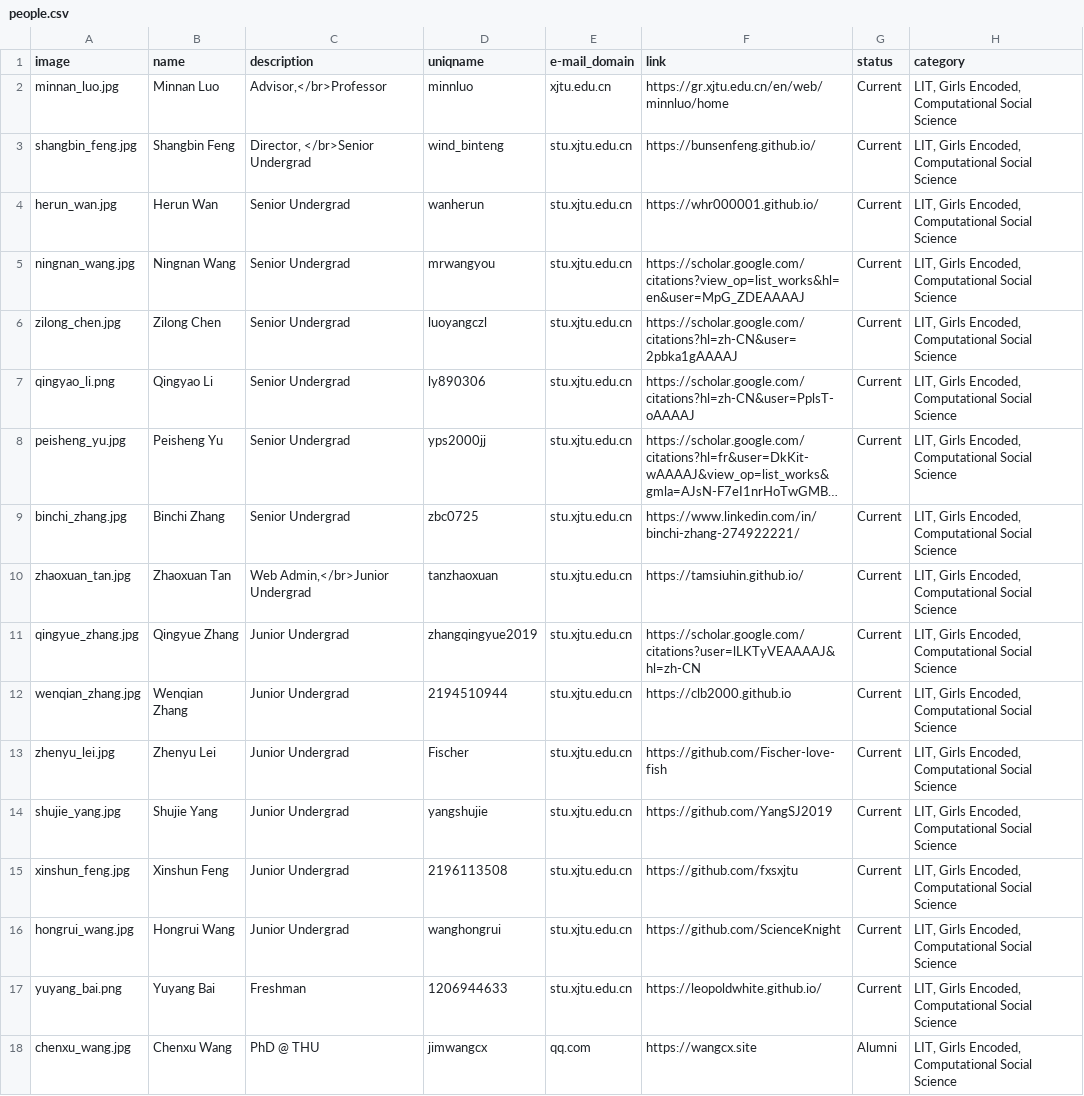
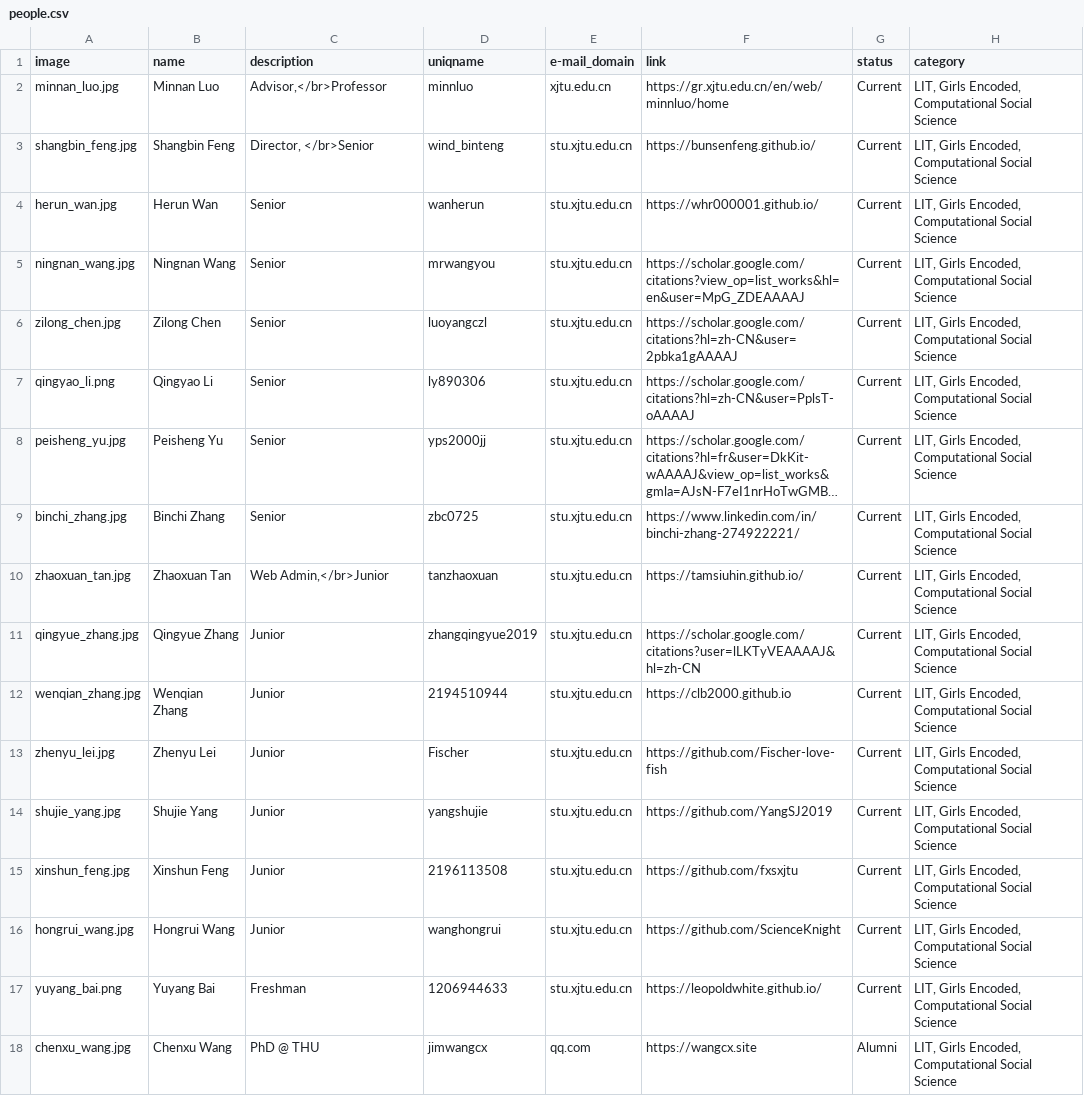
Before and after one commit to leopoldwhite/LuoUndergradXJTU.github.io, a CSV file: data/people.csv, drawn as a sheet; long unchanged cells end in …; the diff names each change by its address in the sheet, - before the commit and + after, or states it on an @@ line.

Commit message:
upload lec0 & people info

```diff
--- a/data/people.csv
+++ b/data/people.csv
-C3 (description): Director, </br>Senior Undergrad
+C3 (description): Director, </br>Senior
-C4:C9 (description): Senior Undergrad
+C4:C9 (description): Senior
-C10 (description): Web Admin,</br>Junior Undergrad
+C10 (description): Web Admin,</br>Junior
-C11:C16 (description): Junior Undergrad
+C11:C16 (description): Junior
```
Also changed, not shown: 3 other files.
